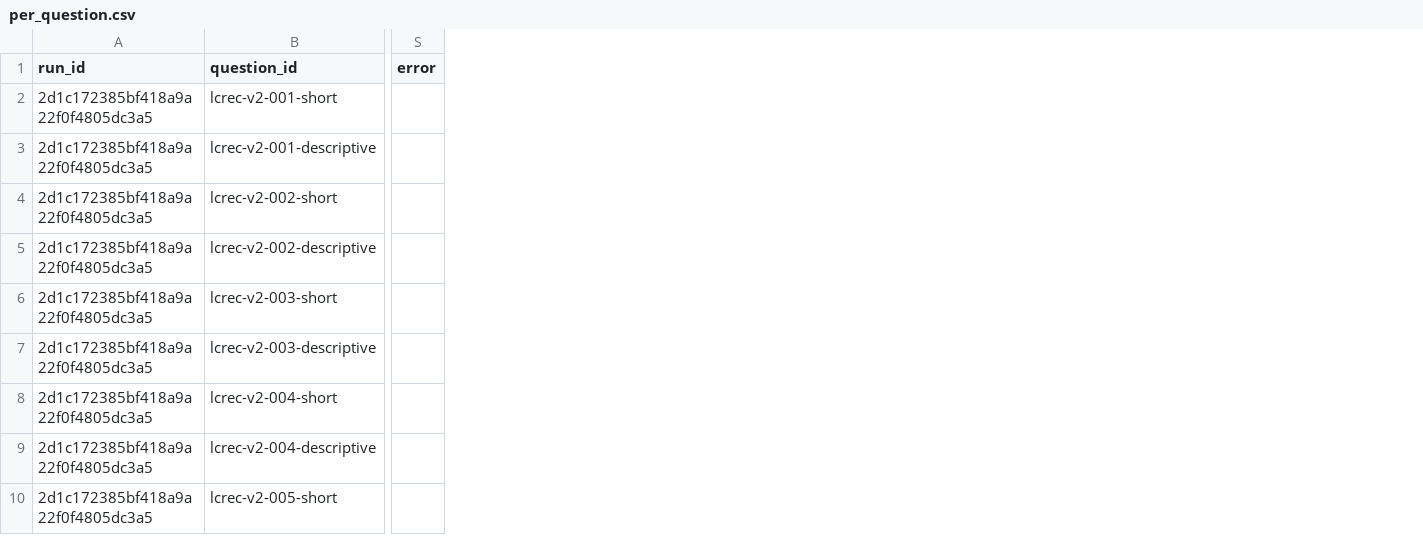
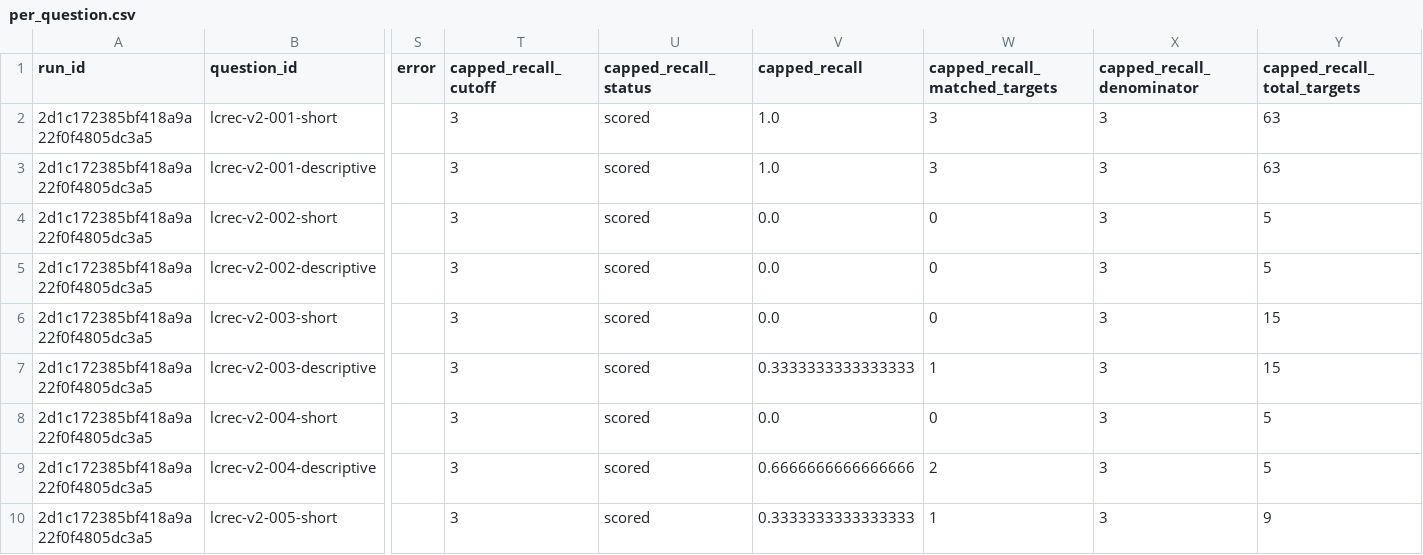
Before and after one commit to mvakili96/Concept-to-Code, a CSV file: evaluation-results/leetcode-recommendation/v2/experiments/title-selection-full-source-fixed/per_question.csv, drawn as a sheet; only a part is shown, gaps mark what is left out; the diff names each change by its address in the sheet, - before the commit and + after, or states it on an @@ line.

Commit message:
adopt macro capped recall@k with regression tests and updated reports and docs

```diff
--- a/evaluation-results/leetcode-recommendation/v2/experiments/title-selection-full-source-fixed/per_question.csv
+++ b/evaluation-results/leetcode-recommendation/v2/experiments/title-selection-full-source-fixed/per_question.csv
+column T (capped_recall_cutoff), rows 2-10: all 3
+column U (capped_recall_status), rows 2-10: all scored
+column V (capped_recall), rows 2-10: 1.0 | 1.0 | 0.0 | 0.0 | 0.0 | 0.3333333333333333 | 0.0 | 0.6666666666666666 | 0.3333333333333333
+column W (capped_recall_matched_targets), rows 2-10: 3 | 3 | 0 | 0 | 0 | 1 | 0 | 2 | 1
+column X (capped_recall_denominator), rows 2-10: all 3
+column Y (capped_recall_total_targets), rows 2-10: 63 | 63 | 5 | 5 | 15 | 15 | 5 | 5 | 9
```
Also changed, not shown: evaluation-results/leetcode-recommendation/v2/experiments/operation-queries/per_question.csv, evaluation-results/leetcode-recommendation/v2/experiments/shortlist-30/per_question.csv, 41 other files.
